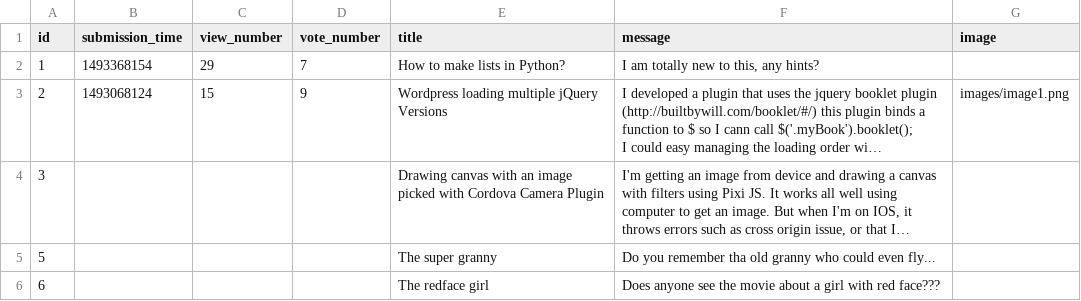
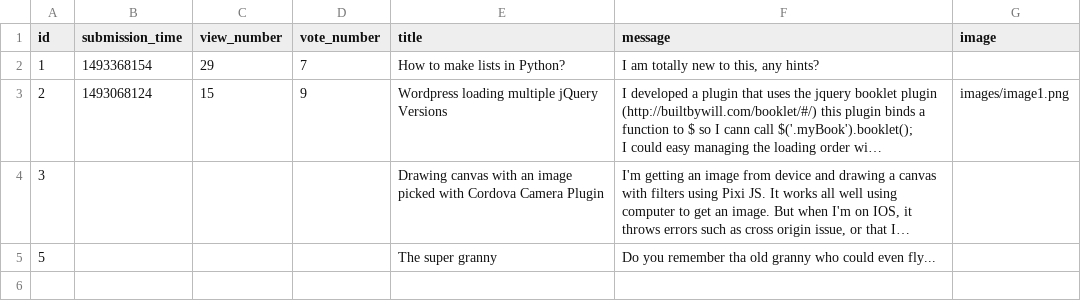
Before and after one commit to CodecoolGlobal/ask-mate-2-python-zsofi82, a CSV file: sample_data/question.csv, drawn as a sheet; long unchanged cells end in …; the diff names each change by its address in the sheet, - before the commit and + after, or states it on an @@ line.

Commit message:
Delete answer completed and error html created for update question

```diff
--- a/sample_data/question.csv
+++ b/sample_data/question.csv
-row 6: 6 |  |  |  | The redface girl | Does anyone see the movie about a girl with red face???
```
Also changed, not shown: 6 other files.
